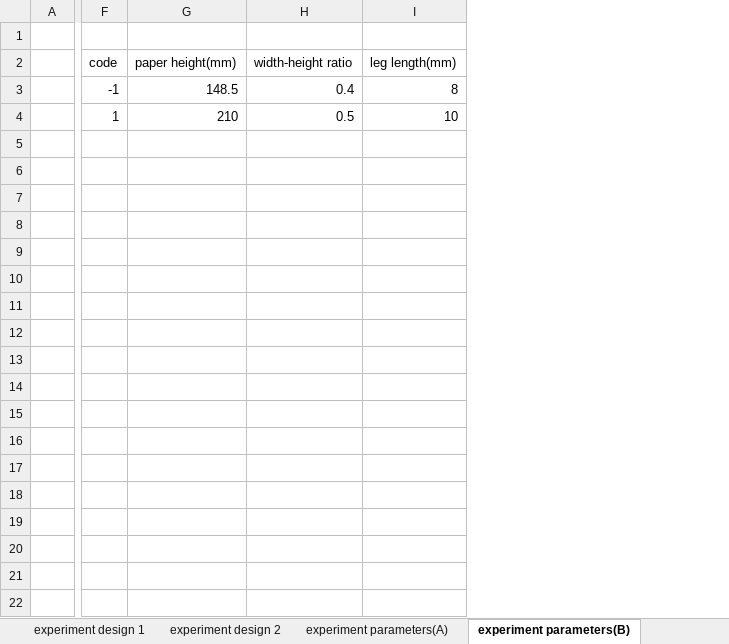
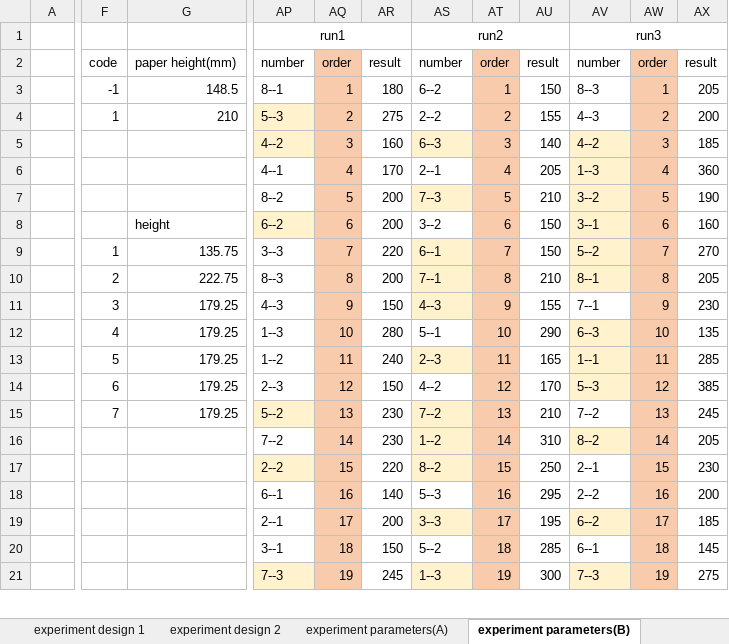
Before and after one commit to Yi-An-Wang/institute_information, an Excel workbook: 統計管制與最佳化方法概論/homework/my_homework/final exam/final_exam.xlsx, sheet experiment parameters(B), drawn as a sheet; only a part is shown, gaps mark what is left out; values as stored, in another font and other column widths than the file's, no borders; removed rows and columns are numbered as before the commit, all else as after; rows hold the shown columns only; the diff covers the shown part only; the diff names each change by its address in the sheet, - before the commit and + after, or states it on an @@ line.

```diff
--- a/統計管制與最佳化方法概論/homework/my_homework/final exam/final_exam.xlsx (sheet experiment parameters(B))
+++ b/統計管制與最佳化方法概論/homework/my_homework/final exam/final_exam.xlsx (sheet experiment parameters(B))
-column H, rows 2-4: width-height ratio | 0.4 | 0.5
-column I, rows 2-4: leg length(mm) | 8 | 10
+column AP, rows 1-21: run1 | number | 8--1 | 5--3 | 4--2 | 4--1 | 8--2 | 6--2 | 3--3 | 8--3 | 4--3 | 1--3 | 1--2 | 2--3 | 5--2 | 7--2 | 2--2 | 6--1 | 2--1 | 3--1 | 7--3
+column AQ, rows 2-21: order | 1 | 2 | 3 | 4 | 5 | 6 | 7 | 8 | 9 | 10 | 11 | 12 | 13 | 14 | 15 | 16 | 17 | 18 | 19
+column AR, rows 2-21: result | 180 | 275 | 160 | 170 | 200 | 200 | 220 | 200 | 150 | 280 | 240 | 150 | 230 | 230 | 220 | 140 | 200 | 150 | 245
+column AS, rows 1-21: run2 | number | 6--2 | 2--2 | 6--3 | 2--1 | 7--3 | 3--2 | 6--1 | 7--1 | 4--3 | 5--1 | 2--3 | 4--2 | 7--2 | 1--2 | 8--2 | 5--3 | 3--3 | 5--2 | 1--3
+column AT, rows 2-21: order | 1 | 2 | 3 | 4 | 5 | 6 | 7 | 8 | 9 | 10 | 11 | 12 | 13 | 14 | 15 | 16 | 17 | 18 | 19
+column AU, rows 2-21: result | 150 | 155 | 140 | 205 | 210 | 150 | 150 | 210 | 155 | 290 | 165 | 170 | 210 | 310 | 250 | 295 | 195 | 285 | 300
+column AV, rows 1-21: run3 | number | 8--3 | 4--3 | 4--2 | 1--3 | 3--2 | 3--1 | 5--2 | 8--1 | 7--1 | 6--3 | 1--1 | 5--3 | 7--2 | 8--2 | 2--1 | 2--2 | 6--2 | 6--1 | 7--3
+column AW, rows 2-21: order | 1 | 2 | 3 | 4 | 5 | 6 | 7 | 8 | 9 | 10 | 11 | 12 | 13 | 14 | 15 | 16 | 17 | 18 | 19
+column AX, rows 2-21: result | 205 | 200 | 185 | 360 | 190 | 160 | 270 | 205 | 230 | 135 | 285 | 385 | 245 | 205 | 230 | 200 | 185 | 145 | 275
-row 1: (empty)
+row 1:  |  |  | run1 |  |  | run2 |  |  | run3
-G8: (empty)
+G8: height
-F9: (empty)
+F9: 1
-G9: (empty)
+G9: 135.75
-F10: (empty)
+F10: 2
-G10: (empty)
+G10: 222.75
-F11: (empty)
+F11: 3
-G11:G15: (empty)
+G11:G15: 179.25
-F12: (empty)
+F12: 4
-F13: (empty)
+F13: 5
-F14: (empty)
+F14: 6
-F15: (empty)
+F15: 7
-row 19: (empty)
+row 19:  |  |  | 2--1 | 17 | 200 | 3--3 | 17 | 195 | 6--2 | 17 | 185
-row 20: (empty)
+row 20:  |  |  | 3--1 | 18 | 150 | 5--2 | 18 | 285 | 6--1 | 18 | 145
-row 22: (empty)
```
Also changed, not shown: 25 added rows, 3 removed rows, 44 added columns, 9 removed columns and 15 edited cells elsewhere in this sheet, sheet experiment design 1, sheet experiment design 2, sheet experiment parameters(A), formulas that keep their value, hidden cells, charts or pictures, 3 other files.
